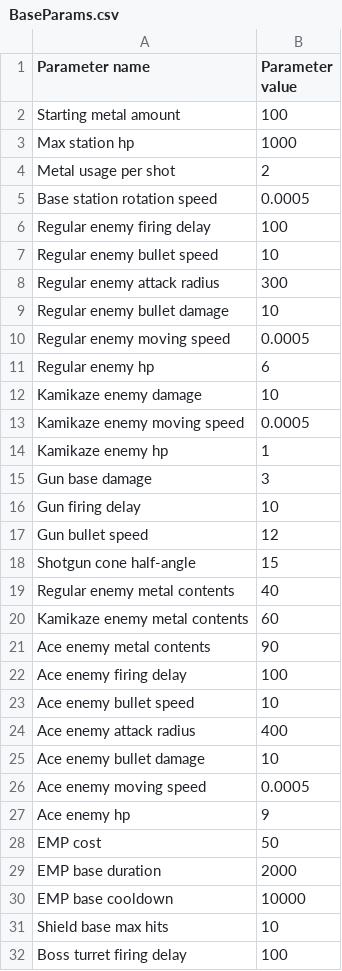
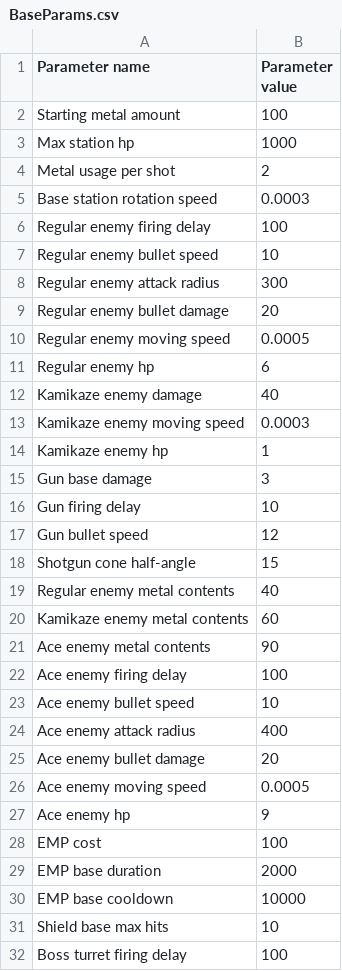
Before and after one commit to YakovDavis/GMTK-2024, a CSV file: datafiles/csv/BaseParams.csv, drawn as a sheet; only a part is shown.

```diff
--- a/datafiles/csv/BaseParams.csv
+++ b/datafiles/csv/BaseParams.csv
@@ -4,3 +4,3 @@ Max station hp,1000
 Metal usage per shot,2
-Base station rotation speed,0.0005
+Base station rotation speed,0.0003
 Regular enemy firing delay,100
@@ -8,7 +8,7 @@ Regular enemy bullet speed,10
 Regular enemy attack radius,300
-Regular enemy bullet damage,10
+Regular enemy bullet damage,20
 Regular enemy moving speed,0.0005
 Regular enemy hp,6
-Kamikaze enemy damage,10
-Kamikaze enemy moving speed,0.0005
+Kamikaze enemy damage,40
+Kamikaze enemy moving speed,0.0003
 Kamikaze enemy hp,1
@@ -24,6 +24,6 @@ Ace enemy bullet speed,10
 Ace enemy attack radius,400
-Ace enemy bullet damage,10
+Ace enemy bullet damage,20
 Ace enemy moving speed,0.0005
 Ace enemy hp,9
-EMP cost,50
+EMP cost,100
 EMP base duration,2000
```
Also changed, not shown: 2 other files.
